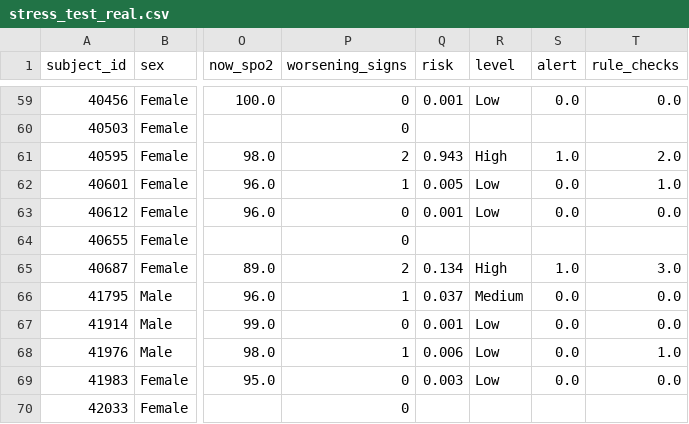
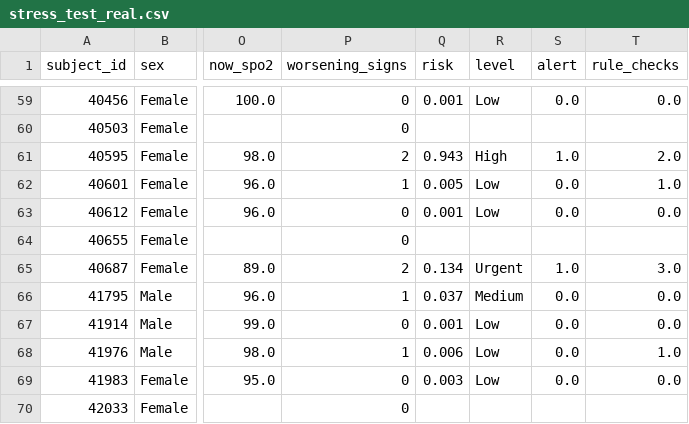
Before and after one commit to yashsaxena1220-lgtm/MOMENTUM_SDA-Bocconi-Asia-Center, a CSV file: outputs/stress_test_real.csv, drawn as a sheet; only a part is shown, gaps mark what is left out; the diff names each change by its address in the sheet, - before the commit and + after, or states it on an @@ line.

```diff
--- a/outputs/stress_test_real.csv
+++ b/outputs/stress_test_real.csv
-R65 (level): High
+R65 (level): Urgent
```
Also changed, not shown: 9 other files.
